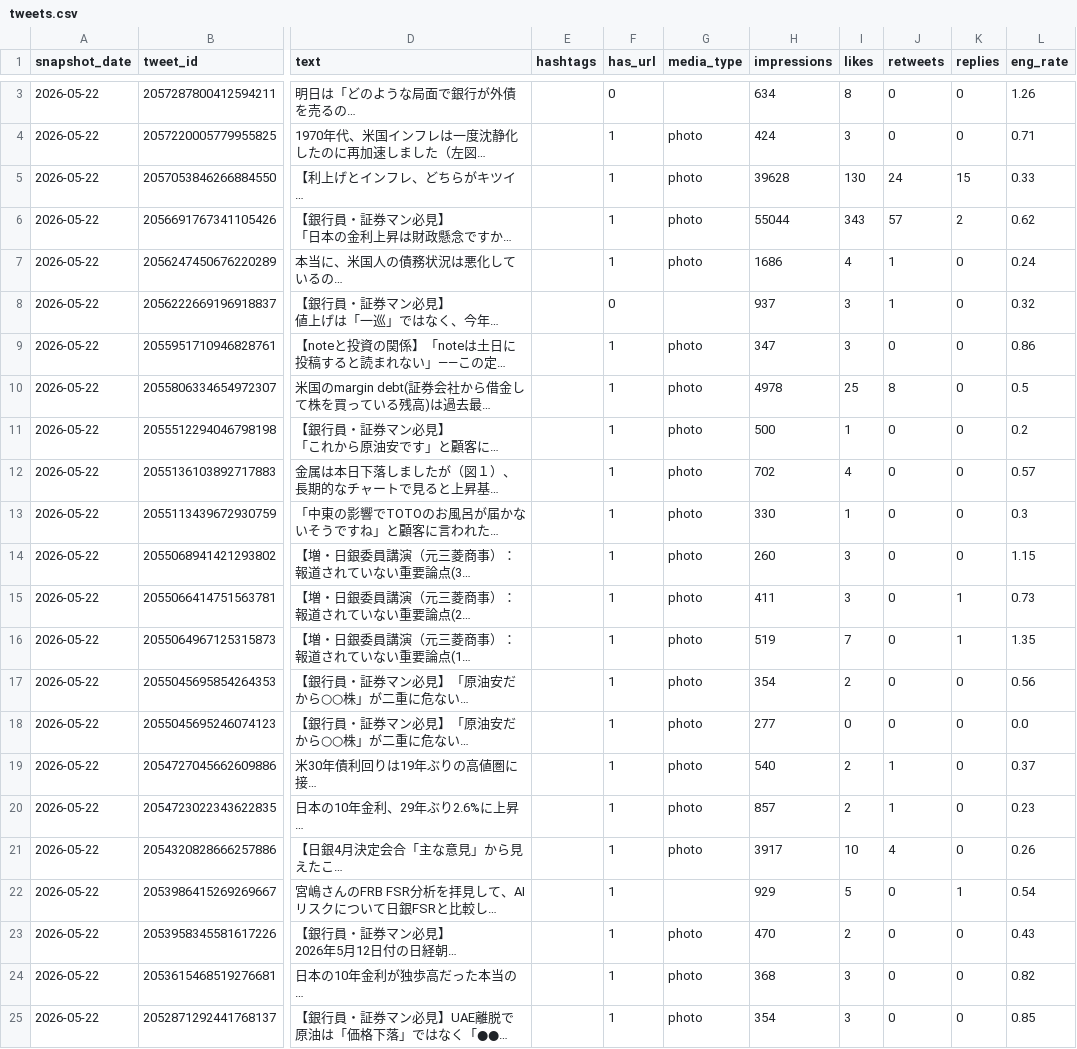
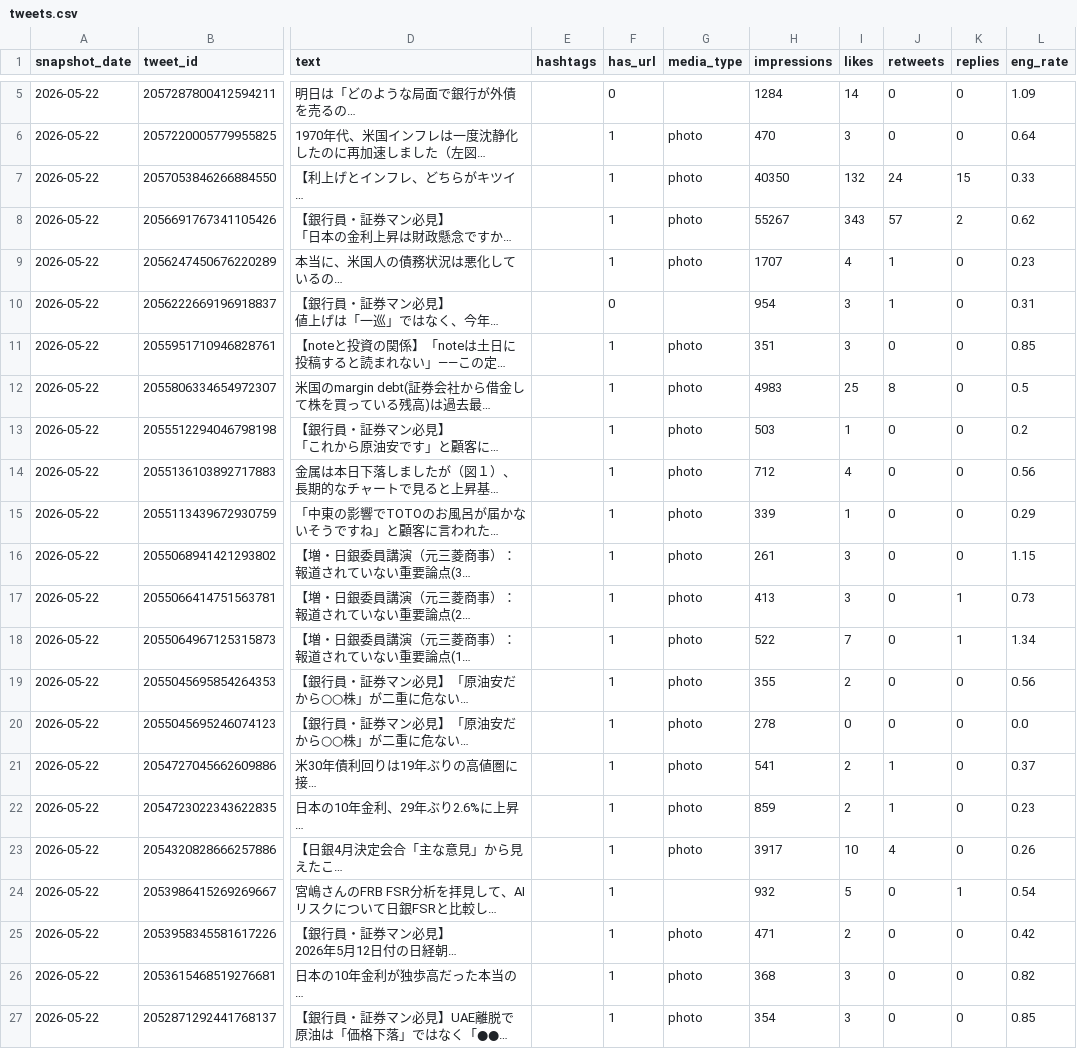
Before and after one commit to take-cmd-web/X_follower, a CSV file: data/tweets.csv, drawn as a sheet; only a part is shown, gaps mark what is left out; long unchanged cells end in …; addresses are those after the commit; the diff covers the shown part only; the diff names each change by its address in the sheet, - before the commit and + after, or states it on an @@ line.

```diff
--- a/data/tweets.csv
+++ b/data/tweets.csv
-H5 (impressions): 634
+H5 (impressions): 1284
-I5 (likes): 8
+I5 (likes): 14
-L5 (eng_rate): 1.26
+L5 (eng_rate): 1.09
-H6 (impressions): 424
+H6 (impressions): 470
-L6 (eng_rate): 0.71
+L6 (eng_rate): 0.64
-H7 (impressions): 39628
+H7 (impressions): 40350
-I7 (likes): 130
+I7 (likes): 132
-H8 (impressions): 55044
+H8 (impressions): 55267
-H9 (impressions): 1686
+H9 (impressions): 1707
-L9 (eng_rate): 0.24
+L9 (eng_rate): 0.23
-H10 (impressions): 937
+H10 (impressions): 954
-L10 (eng_rate): 0.32
+L10 (eng_rate): 0.31
-H11 (impressions): 347
+H11 (impressions): 351
-L11 (eng_rate): 0.86
+L11 (eng_rate): 0.85
-H12 (impressions): 4978
+H12 (impressions): 4983
-H13 (impressions): 500
+H13 (impressions): 503
-H14 (impressions): 702
+H14 (impressions): 712
-L14 (eng_rate): 0.57
+L14 (eng_rate): 0.56
-H15 (impressions): 330
+H15 (impressions): 339
-L15 (eng_rate): 0.3
+L15 (eng_rate): 0.29
-H16 (impressions): 260
+H16 (impressions): 261
-H17 (impressions): 411
+H17 (impressions): 413
-H18 (impressions): 519
+H18 (impressions): 522
-L18 (eng_rate): 1.35
+L18 (eng_rate): 1.34
-H19 (impressions): 354
+H19 (impressions): 355
-H20 (impressions): 277
+H20 (impressions): 278
-H21 (impressions): 540
+H21 (impressions): 541
-H22 (impressions): 857
+H22 (impressions): 859
-H24 (impressions): 929
+H24 (impressions): 932
-H25 (impressions): 470
+H25 (impressions): 471
-L25 (eng_rate): 0.43
+L25 (eng_rate): 0.42
```
Also changed, not shown: 2 added rows and 8 edited cells elsewhere in this file, data/followers.csv.
